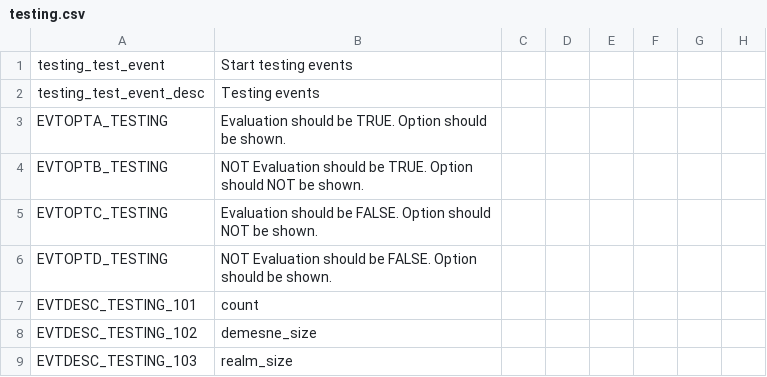
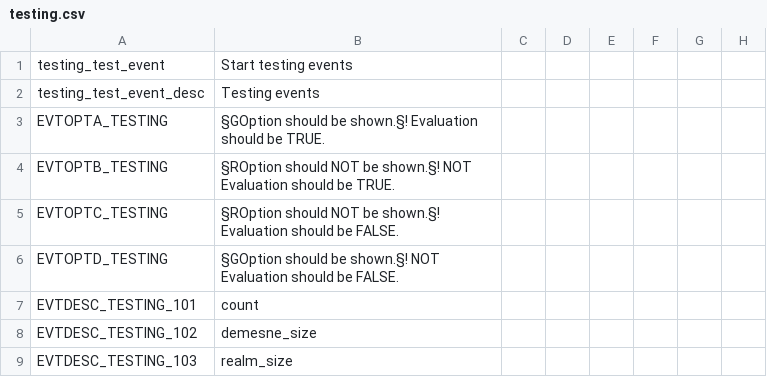
Before and after one commit to VisarDomi/CleanSlate, a CSV file: Testing/localisation/testing.csv, drawn as a sheet; only a part is shown; the diff names each change by its address in the sheet, - before the commit and + after, or states it on an @@ line.

```diff
--- a/Testing/localisation/testing.csv
+++ b/Testing/localisation/testing.csv
-B3: Evaluation should be TRUE. Option should be shown.
+B3: §GOption should be shown.§! Evaluation should be TRUE.
-B4: NOT Evaluation should be TRUE. Option should NOT be shown.
+B4: §ROption should NOT be shown.§! NOT Evaluation should be TRUE.
-B5: Evaluation should be FALSE. Option should NOT be shown.
+B5: §ROption should NOT be shown.§! Evaluation should be FALSE.
-B6: NOT Evaluation should be FALSE. Option should be shown.
+B6: §GOption should be shown.§! NOT Evaluation should be FALSE.
```
Also changed, not shown: 1 other file.
